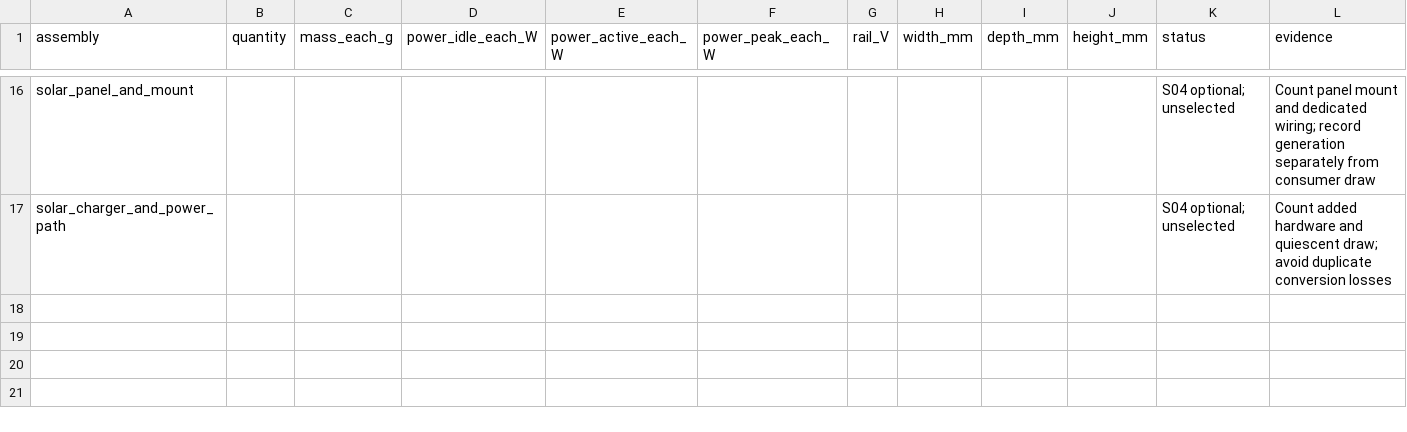
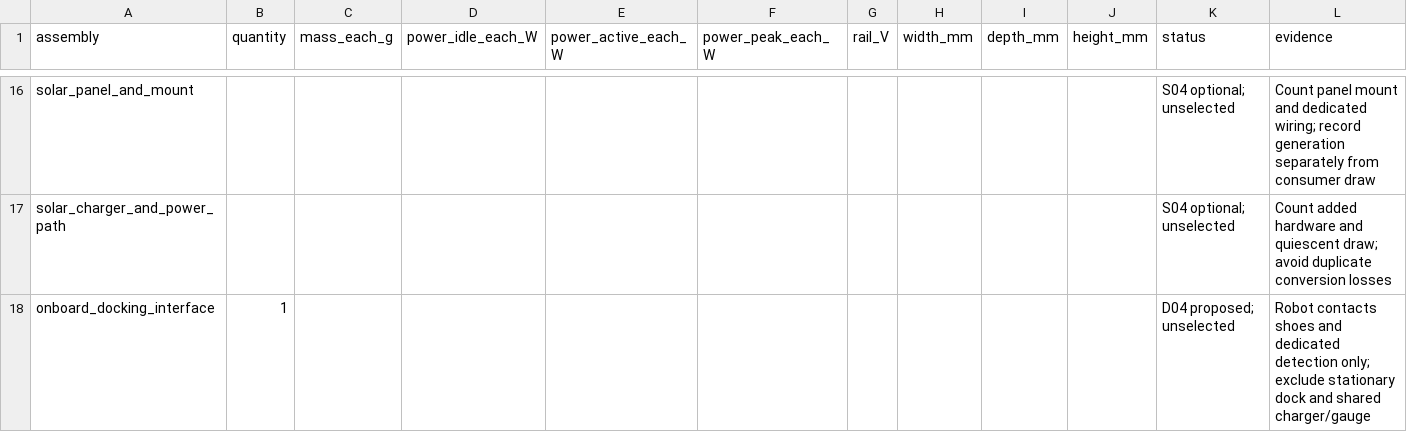
Before and after one commit to Bill-Viking/mack-model-04, a CSV file: hardware/system-budget.csv, drawn as a sheet; only a part is shown, gaps mark what is left out.

```diff
--- a/hardware/system-budget.csv
+++ b/hardware/system-budget.csv
@@ -17 +17,2 @@ solar_panel_and_mount,,,,,,,,,,S04 optional; unselected,Count panel mount and de
 solar_charger_and_power_path,,,,,,,,,,S04 optional; unselected,Count added hardware and quiescent draw; avoid duplicate conversion losses
+onboard_docking_interface,1,,,,,,,,,D04 proposed; unselected,Robot contacts shoes and dedicated detection only; exclude stationary dock and shared charger/gauge
```
Also changed, not shown: hardware/parts.csv, 14 other files.
